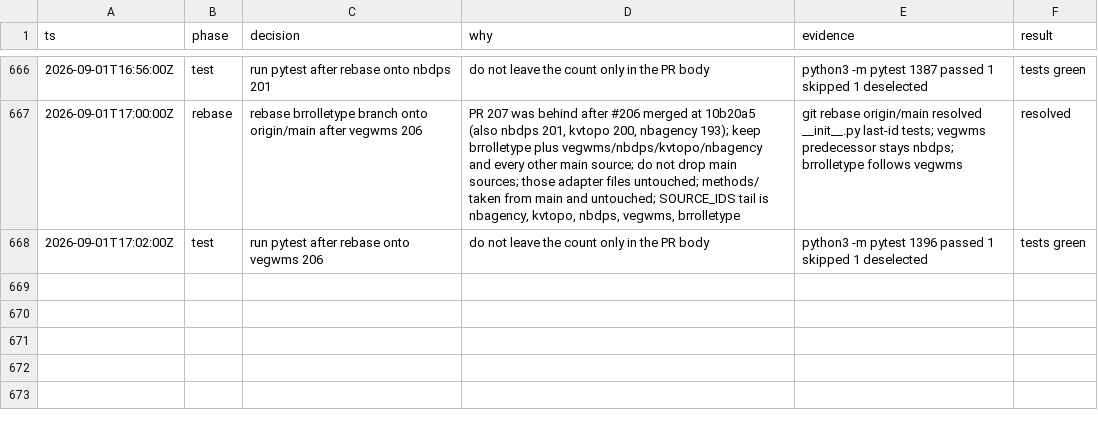
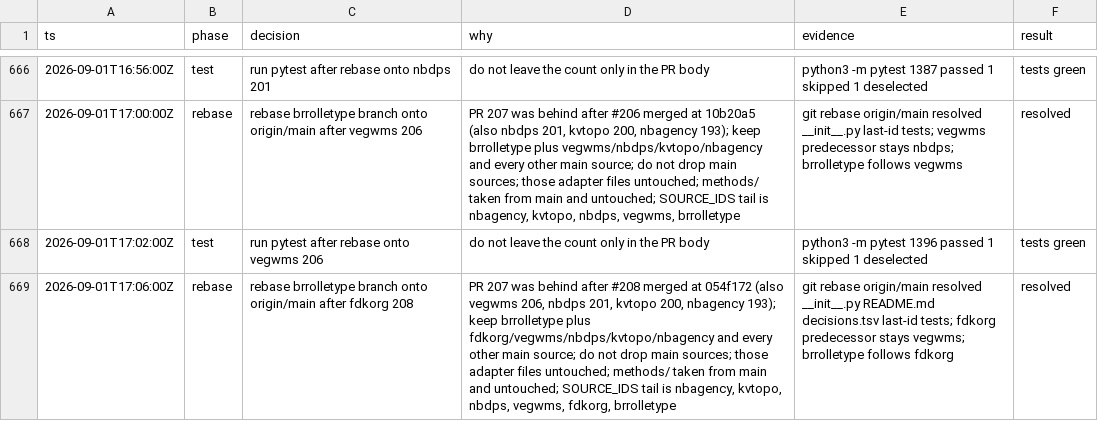
Before and after one commit to Solvelangseth/public-data-agent, a TSV file: decisions.tsv, drawn as a sheet; only a part is shown, gaps mark what is left out.

```diff
--- a/decisions.tsv
+++ b/decisions.tsv
@@ -668 +668,2 @@ ts	phase	decision	why	evidence	result
 2026-09-01T17:02:00Z	test	run pytest after rebase onto vegwms 206	do not leave the count only in the PR body	python3 -m pytest 1396 passed 1 skipped 1 deselected	tests green
+2026-09-01T17:06:00Z	rebase	rebase brrolletype branch onto origin/main after fdkorg 208	PR 207 was behind after #208 merged at 054f172 (also vegwms 206, nbdps 201, kvtopo 200, nbagency 193); keep brrolletype plus fdkorg/vegwms/nbdps/kvtopo/nbagency and every other main source; do not drop main sources; those adapter files untouched; methods/ taken from main and untouched; SOURCE_IDS tail is nbagency, kvtopo, nbdps, vegwms, fdkorg, brrolletype	git rebase origin/main resolved __init__.py README.md decisions.tsv last-id tests; fdkorg predecessor stays vegwms; brrolletype follows fdkorg	resolved
```
